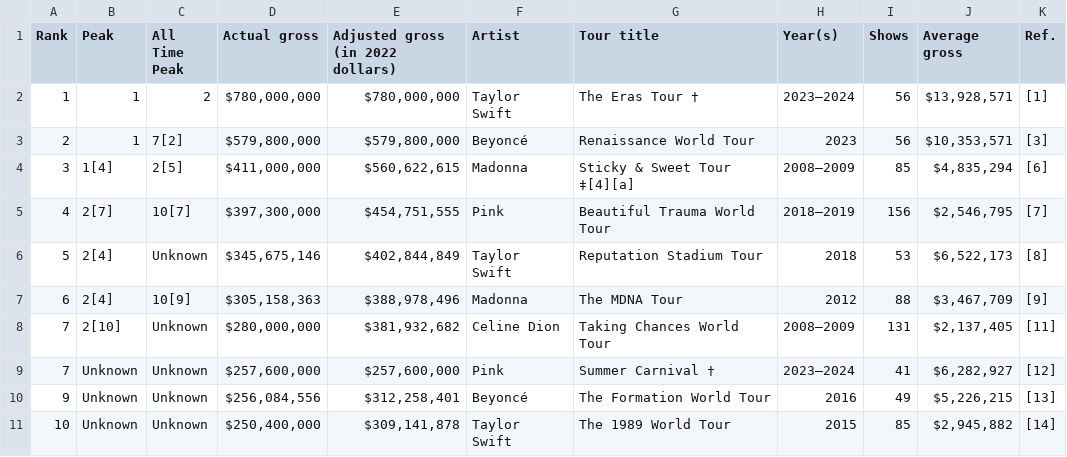
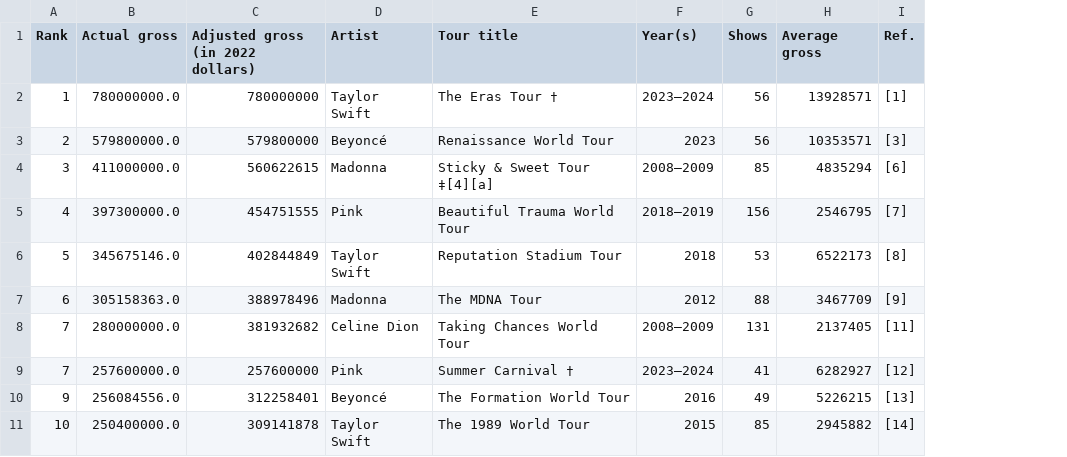
Before and after one commit to ABDURRAHMANKABEER/AI-learning-Journey, a CSV file: week_1/data/cleaned_data.csv, drawn as a sheet; only a part is shown; removed rows and columns are numbered as before the commit, all else as after; the diff covers the shown part only; the diff names each change by its address in the sheet, - before the commit and + after, or states it on an @@ line.

Commit message:
Day 3: Handled wrong data types, cleaned currency fields, fixed column issues

```diff
--- a/week_1/data/cleaned_data.csv
+++ b/week_1/data/cleaned_data.csv
-column B (Peak), rows 2-11: 1 | 1 | 1[4] | 2[7] | 2[4] | 2[4] | 2[10] | Unknown | Unknown | Unknown
-column C (All Time Peak), rows 2-11: 2 | 7[2] | 2[5] | 10[7] | Unknown | 10[9] | Unknown | Unknown | Unknown | Unknown
-B2 (Actual gross): $780,000,000
+B2 (Actual gross): 780000000.0
-C2 (Adjusted gross (in 2022 dollars)): $780,000,000
+C2 (Adjusted gross (in 2022 dollars)): 780000000
-H2 (Average gross): $13,928,571
+H2 (Average gross): 13928571
-B3 (Actual gross): $579,800,000
+B3 (Actual gross): 579800000.0
-C3 (Adjusted gross (in 2022 dollars)): $579,800,000
+C3 (Adjusted gross (in 2022 dollars)): 579800000
-H3 (Average gross): $10,353,571
+H3 (Average gross): 10353571
-B4 (Actual gross): $411,000,000
+B4 (Actual gross): 411000000.0
-C4 (Adjusted gross (in 2022 dollars)): $560,622,615
+C4 (Adjusted gross (in 2022 dollars)): 560622615
-H4 (Average gross): $4,835,294
+H4 (Average gross): 4835294
-B5 (Actual gross): $397,300,000
+B5 (Actual gross): 397300000.0
-C5 (Adjusted gross (in 2022 dollars)): $454,751,555
+C5 (Adjusted gross (in 2022 dollars)): 454751555
-H5 (Average gross): $2,546,795
+H5 (Average gross): 2546795
-B6 (Actual gross): $345,675,146
+B6 (Actual gross): 345675146.0
-C6 (Adjusted gross (in 2022 dollars)): $402,844,849
+C6 (Adjusted gross (in 2022 dollars)): 402844849
-H6 (Average gross): $6,522,173
+H6 (Average gross): 6522173
-B7 (Actual gross): $305,158,363
+B7 (Actual gross): 305158363.0
-C7 (Adjusted gross (in 2022 dollars)): $388,978,496
+C7 (Adjusted gross (in 2022 dollars)): 388978496
-H7 (Average gross): $3,467,709
+H7 (Average gross): 3467709
-B8 (Actual gross): $280,000,000
+B8 (Actual gross): 280000000.0
-C8 (Adjusted gross (in 2022 dollars)): $381,932,682
+C8 (Adjusted gross (in 2022 dollars)): 381932682
-H8 (Average gross): $2,137,405
+H8 (Average gross): 2137405
-B9 (Actual gross): $257,600,000
+B9 (Actual gross): 257600000.0
-C9 (Adjusted gross (in 2022 dollars)): $257,600,000
+C9 (Adjusted gross (in 2022 dollars)): 257600000
-H9 (Average gross): $6,282,927
+H9 (Average gross): 6282927
-B10 (Actual gross): $256,084,556
+B10 (Actual gross): 256084556.0
-C10 (Adjusted gross (in 2022 dollars)): $312,258,401
+C10 (Adjusted gross (in 2022 dollars)): 312258401
-H10 (Average gross): $5,226,215
+H10 (Average gross): 5226215
-B11 (Actual gross): $250,400,000
+B11 (Actual gross): 250400000.0
-C11 (Adjusted gross (in 2022 dollars)): $309,141,878
+C11 (Adjusted gross (in 2022 dollars)): 309141878
-H11 (Average gross): $2,945,882
+H11 (Average gross): 2945882
```
Also changed, not shown: 30 edited cells elsewhere in this file, 3 other files.
